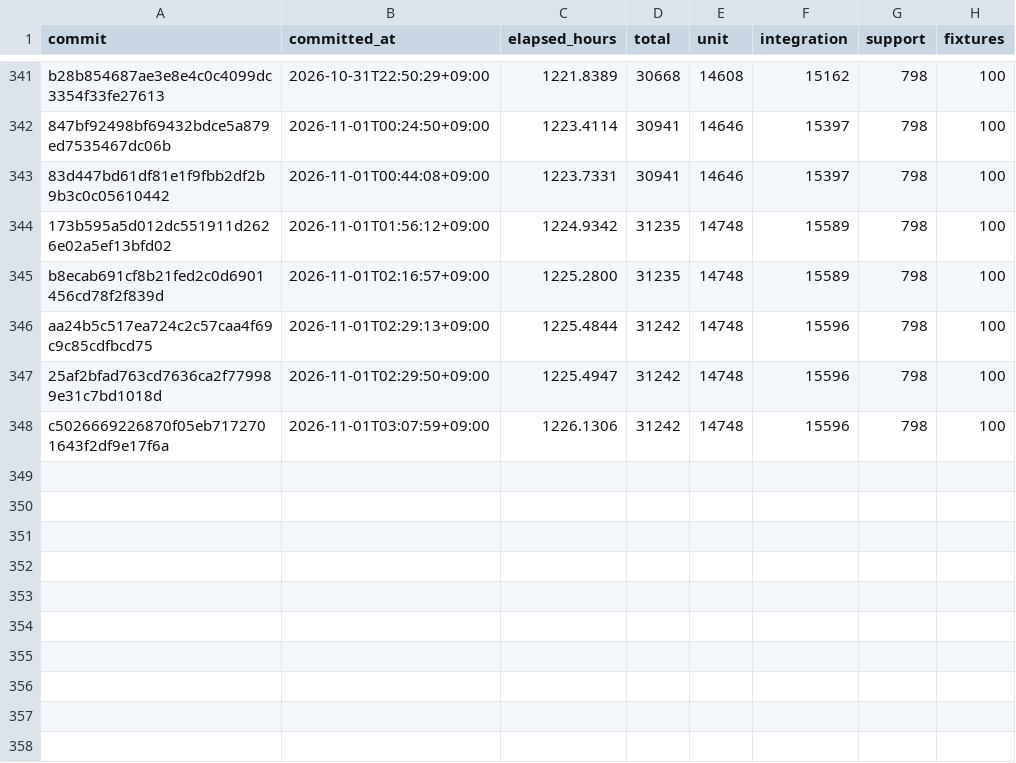
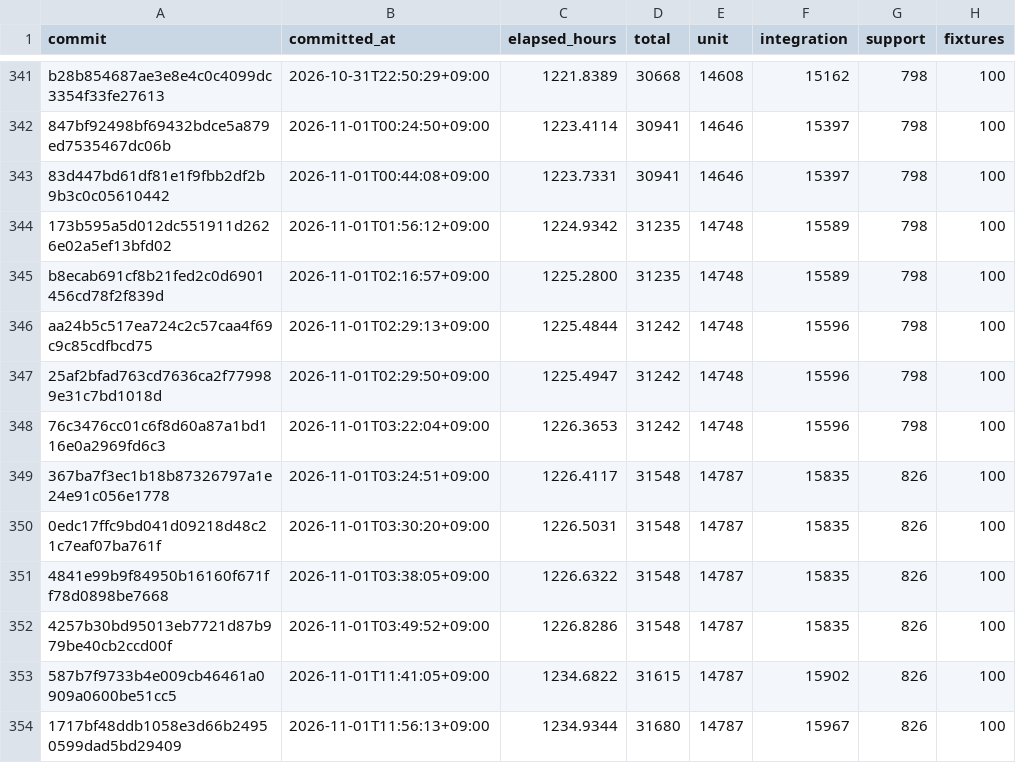
Before and after one commit to yabsed/setdown, a CSV file: apps/code-growth/output/repository-test-growth.csv, drawn as a sheet; only a part is shown, gaps mark what is left out.

```diff
--- a/apps/code-growth/output/repository-test-growth.csv
+++ b/apps/code-growth/output/repository-test-growth.csv
@@ -347,2 +347,8 @@ aa24b5c517ea724c2c57caa4f69c9c85cdfbcd75,2026-11-01T02:29:13+09:00,1225.4844,312
 25af2bfad763cd7636ca2f779989e31c7bd1018d,2026-11-01T02:29:50+09:00,1225.4947,31242,14748,15596,798,100
-c5026669226870f05eb7172701643f2df9e17f6a,2026-11-01T03:07:59+09:00,1226.1306,31242,14748,15596,798,100
+76c3476cc01c6f8d60a87a1bd116e0a2969fd6c3,2026-11-01T03:22:04+09:00,1226.3653,31242,14748,15596,798,100
+367ba7f3ec1b18b87326797a1e24e91c056e1778,2026-11-01T03:24:51+09:00,1226.4117,31548,14787,15835,826,100
+0edc17ffc9bd041d09218d48c21c7eaf07ba761f,2026-11-01T03:30:20+09:00,1226.5031,31548,14787,15835,826,100
+4841e99b9f84950b16160f671ff78d0898be7668,2026-11-01T03:38:05+09:00,1226.6322,31548,14787,15835,826,100
+4257b30bd95013eb7721d87b979be40cb2ccd00f,2026-11-01T03:49:52+09:00,1226.8286,31548,14787,15835,826,100
+587b7f9733b4e009cb46461a0909a0600be51cc5,2026-11-01T11:41:05+09:00,1234.6822,31615,14787,15902,826,100
+1717bf48ddb1058e3d66b24950599dad5bd29409,2026-11-01T11:56:13+09:00,1234.9344,31680,14787,15967,826,100
```
Also changed, not shown: apps/code-growth/output/repository-code-density.csv, apps/code-growth/output/repository-code-growth-files.csv, 14 other files.
